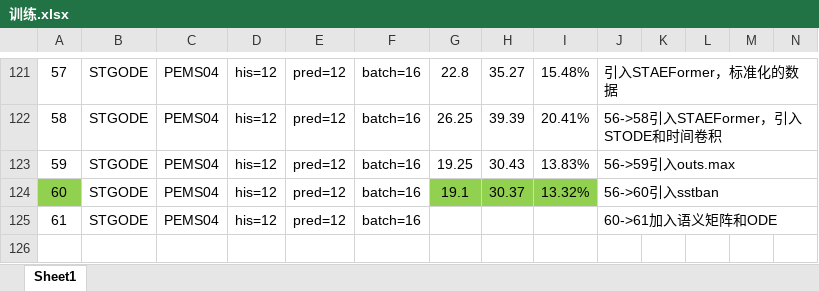
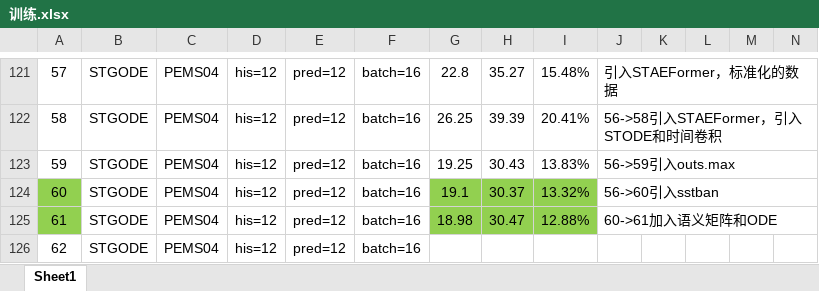
Before and after one commit to turmony/ModelInfo, an Excel workbook: 训练.xlsx, sheet Sheet1, drawn as a sheet; only a part is shown, gaps mark what is left out; values as stored, in another font and other column widths than the file's, no borders; removed rows and columns are numbered as before the commit, all else as after; rows hold the shown columns only; the diff names each change by its address in the sheet, - before the commit and + after, or states it on an @@ line.

Commit message:
add

```diff
--- a/训练.xlsx (sheet Sheet1)
+++ b/训练.xlsx (sheet Sheet1)
+row 125: 61 | STGODE | PEMS04 | his=12 | pred=12 | batch=16 | 18.98 | 30.47 | 12.88% | 60->61加入语义矩阵和ODE
@@ column A renumbered from row 126 down @@
-J126: 60->61加入语义矩阵和ODE
+J126: (empty)
-J125:O125 merged
```
